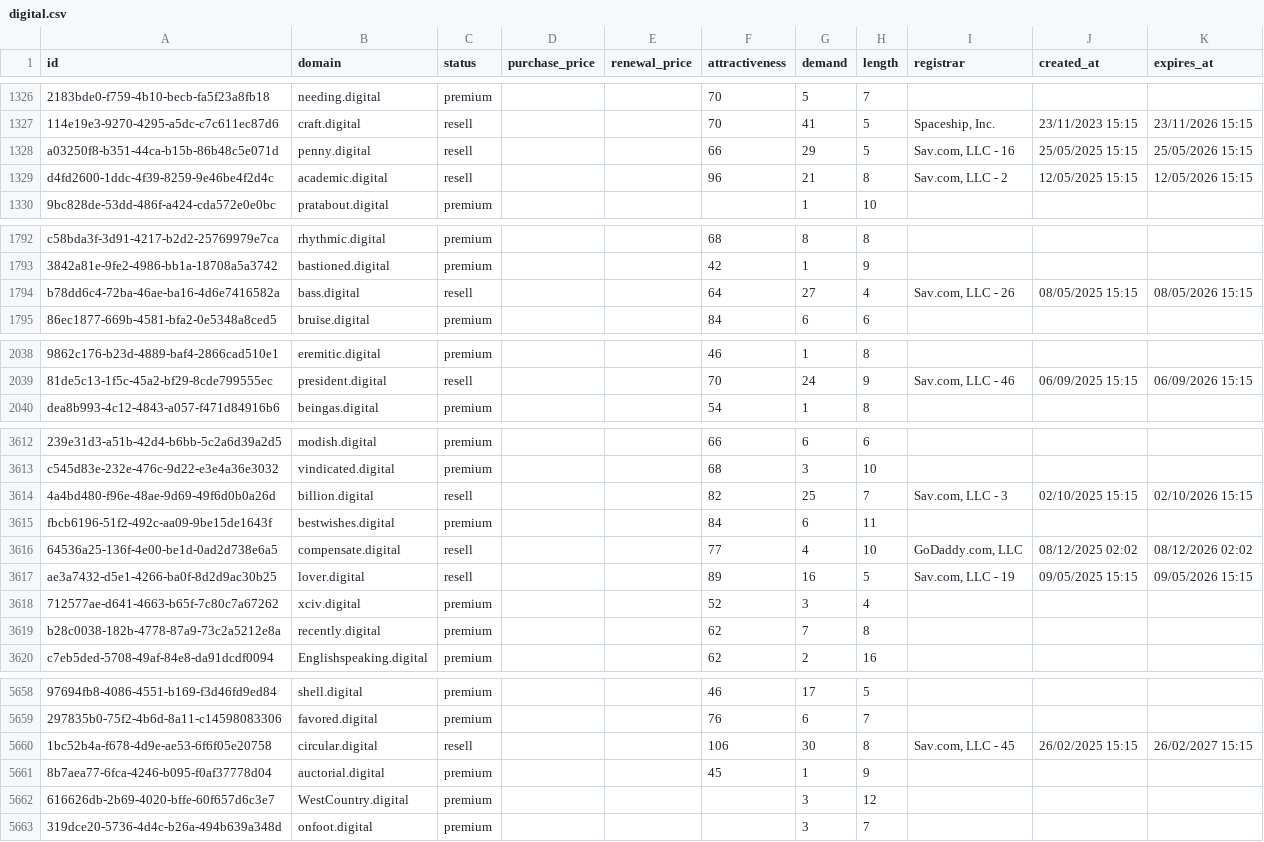
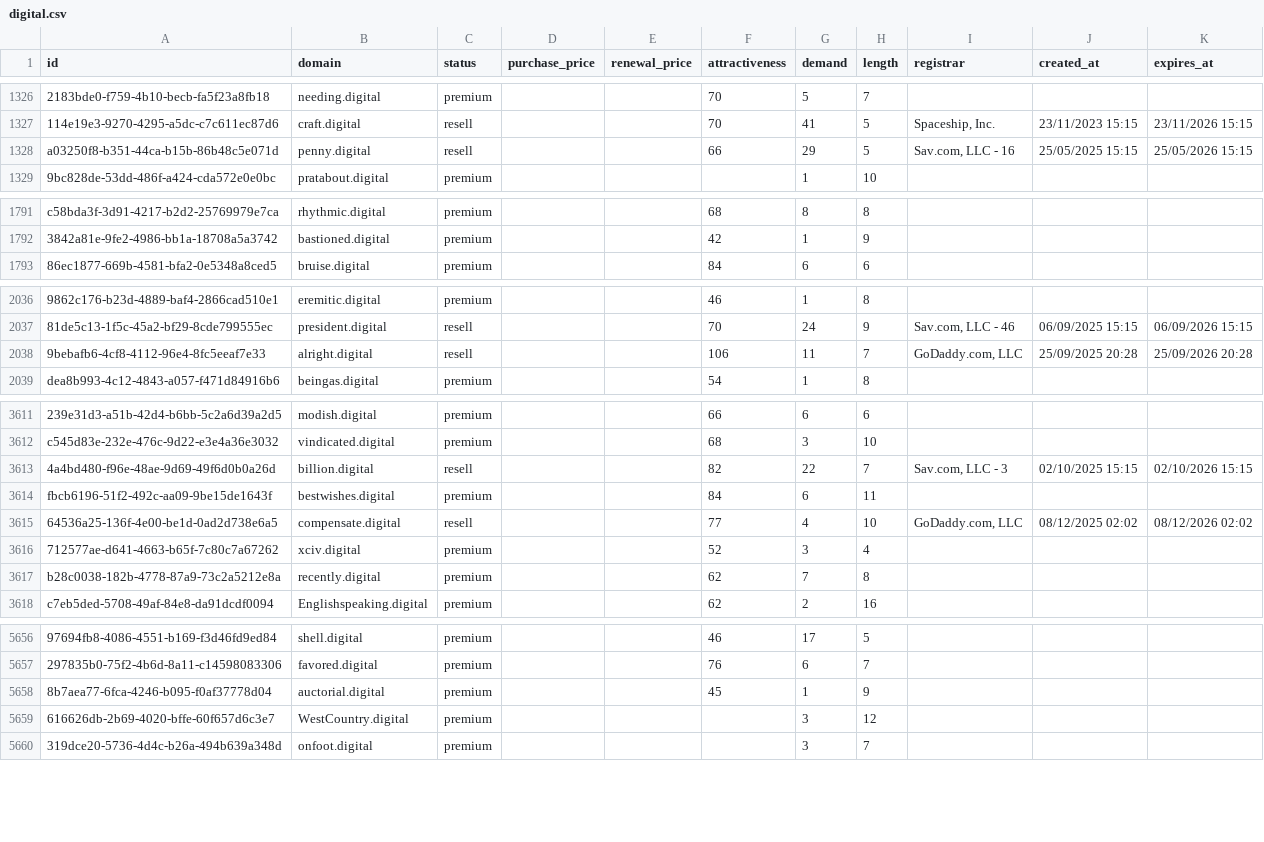
Before and after one commit to UniqueDomains/digital-oneword-domains, a CSV file: digital.csv, drawn as a sheet; only a part is shown, gaps mark what is left out; removed rows and columns are numbered as before the commit, all else as after; the diff covers the shown part only; the diff names each change by its address in the sheet, - before the commit and + after, or states it on an @@ line.

Commit message:
Domains update

```diff
--- a/digital.csv
+++ b/digital.csv
-row 1329: d4fd2600-1ddc-4f39-8259-9e46be4f2d4c | academic.digital | resell |  |  | 96 | 21 | 8 | Sav.com, LLC - 2 | 12/05/2025 15:15 | 12/05/2026 15:15
-row 1794: b78dd6c4-72ba-46ae-ba16-4d6e7416582a | bass.digital | resell |  |  | 64 | 27 | 4 | Sav.com, LLC - 26 | 08/05/2025 15:15 | 08/05/2026 15:15
+row 2038: 9bebafb6-4cf8-4112-96e4-8fc5eeaf7e33 | alright.digital | resell |  |  | 106 | 11 | 7 | GoDaddy.com, LLC | 25/09/2025 20:28 | 25/09/2026 20:28
-G3613 (demand): 25
+G3613 (demand): 22
-row 3617: ae3a7432-d5e1-4266-ba0f-8d2d9ac30b25 | lover.digital | resell |  |  | 89 | 16 | 5 | Sav.com, LLC - 19 | 09/05/2025 15:15 | 09/05/2026 15:15
-row 5660: 1bc52b4a-f678-4d9e-ae53-6f6f05e20758 | circular.digital | resell |  |  | 106 | 30 | 8 | Sav.com, LLC - 45 | 26/02/2025 15:15 | 26/02/2027 15:15
```
Also changed, not shown: 108 edited cells elsewhere in this file, 4 other files.
